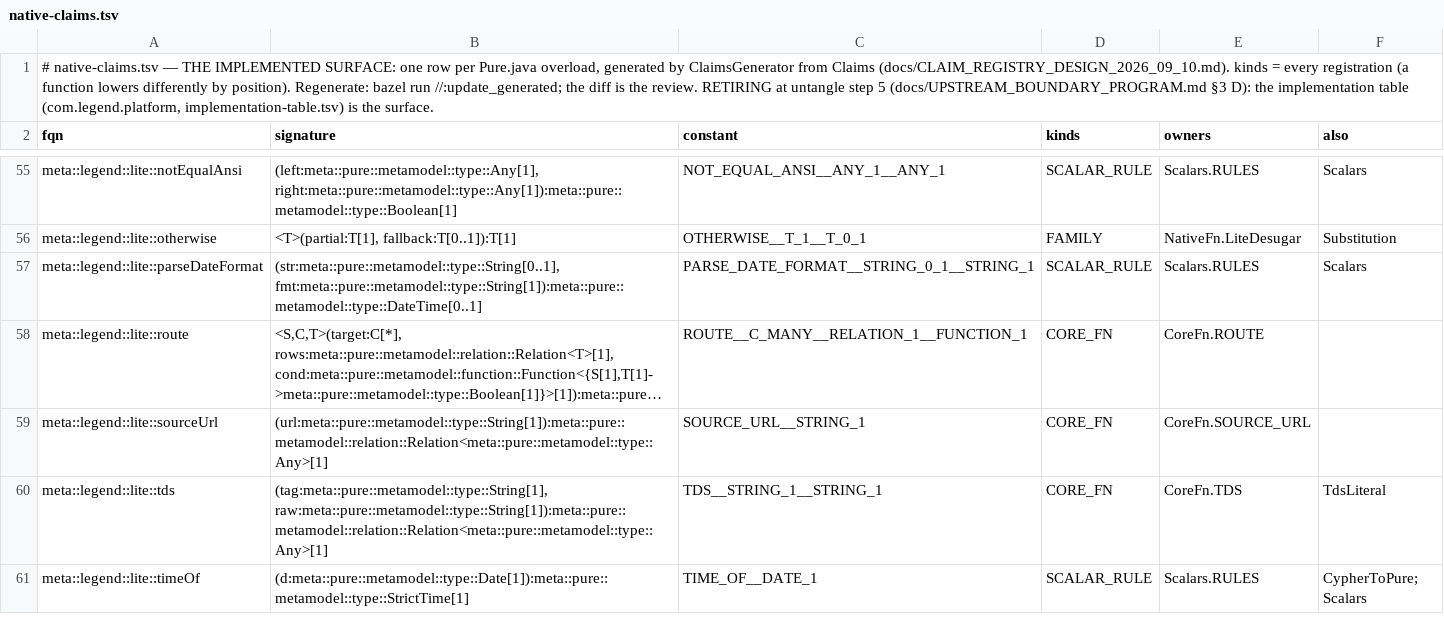
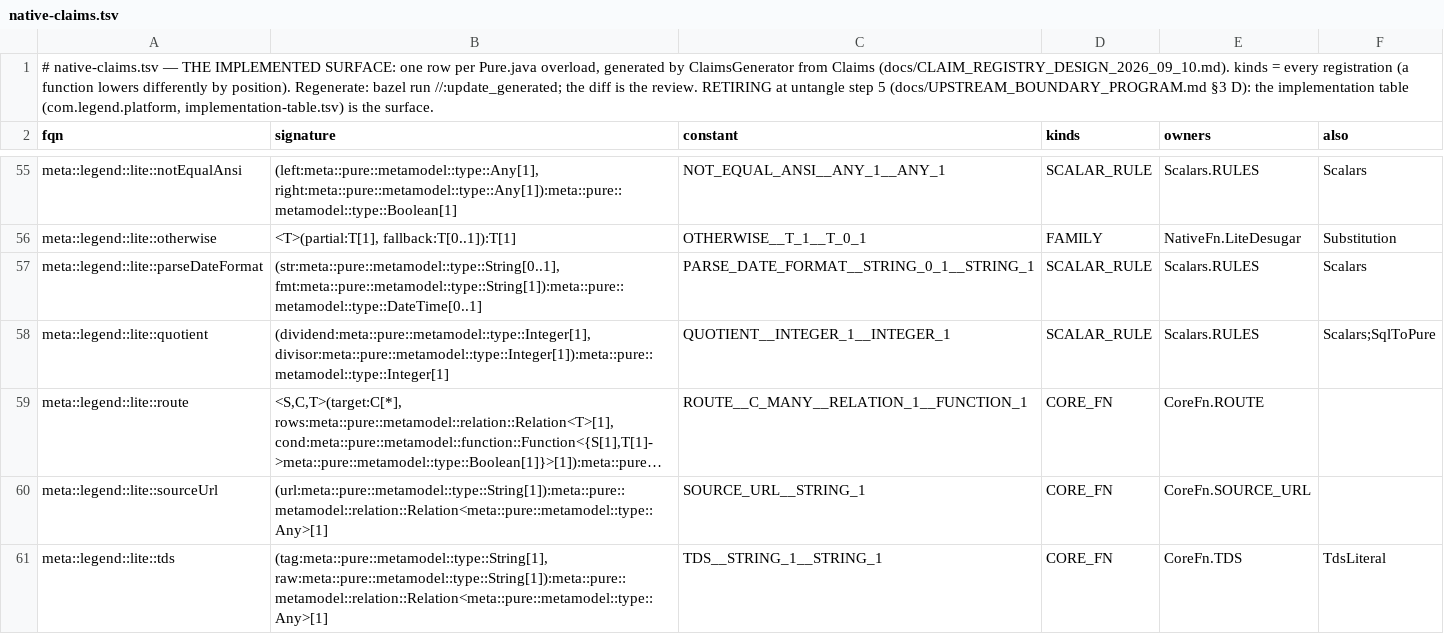
Before and after one commit to kevin-m-knight-gs/legend-lite, a TSV file: core/src/main/resources/com/legend/builtin/native-claims.tsv, drawn as a sheet; only a part is shown, gaps mark what is left out; the shorter side is filled out with more unchanged rows; long unchanged cells end in …; the diff names each change by its address in the sheet, - before the commit and + after, or states it on an @@ line.

```diff
--- a/core/src/main/resources/com/legend/builtin/native-claims.tsv
+++ b/core/src/main/resources/com/legend/builtin/native-claims.tsv
+row 58: meta::legend::lite::quotient | (dividend:meta::pure::metamodel::type::Integer[1], divisor:meta::pure::metamodel::type::Integer[1]):meta::pure::metamodel::type::Integer[1] | QUOTIENT__INTEGER_1__INTEGER_1 | SCALAR_RULE | Scalars.RULES | Scalars;SqlToPure
```
Also changed, not shown: 13 other files.
